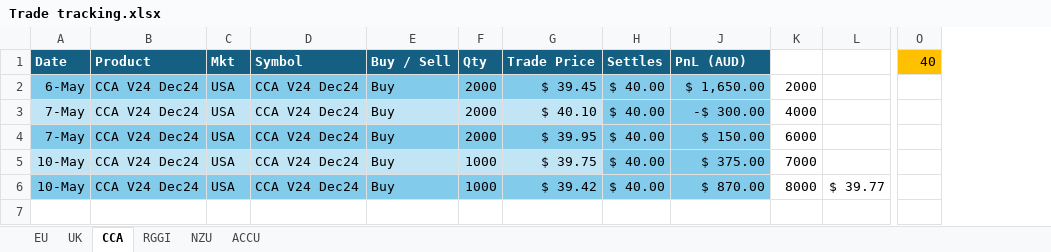
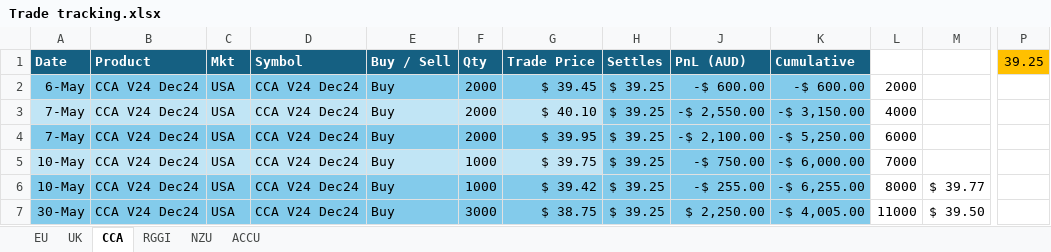
Before and after one commit to SamCurtis111/Carbon_Report, an Excel workbook: Trade tracking.xlsx, sheet CCA, drawn as a sheet; only a part is shown, gaps mark what is left out; values as stored, in another font and other column widths than the file's, no borders; conditional formats not drawn; removed rows and columns are numbered as before the commit, all else as after; rows hold the shown columns only; the diff names each change by its address in the sheet, - before the commit and + after, or states it on an @@ line.

```diff
--- a/Trade tracking.xlsx (sheet CCA)
+++ b/Trade tracking.xlsx (sheet CCA)
+column K (Cumulative), rows 2-6: -$ 600.00 | -$ 3,150.00 | -$ 5,250.00 | -$ 6,000.00 | -$ 6,255.00
-column O (40), empty
+column P (39.25), empty
-H2:H6 (Settles): $ 40.00
+H2:H6 (Settles): $ 39.25
-J2 (PnL (AUD)): $ 1,650.00
+J2 (PnL (AUD)): -$ 600.00
-J3 (PnL (AUD)): -$ 300.00
+J3 (PnL (AUD)): -$ 2,550.00
-J4 (PnL (AUD)): $ 150.00
+J4 (PnL (AUD)): -$ 2,100.00
-J5 (PnL (AUD)): $ 375.00
+J5 (PnL (AUD)): -$ 750.00
-J6 (PnL (AUD)): $ 870.00
+J6 (PnL (AUD)): -$ 255.00
+row 7: 30-May | CCA V24 Dec24 | USA | CCA V24 Dec24 | Buy | 3000 | $ 38.75 | $ 39.25 | $ 2,250.00 | -$ 4,005.00 | 11000 | $ 39.50
```
Also changed, not shown: sheet UK, sheet NZU, formulas that keep their value, hidden cells, EUA PnL Output.xlsx, NZU PnL Output.xlsx, 7 other files.
